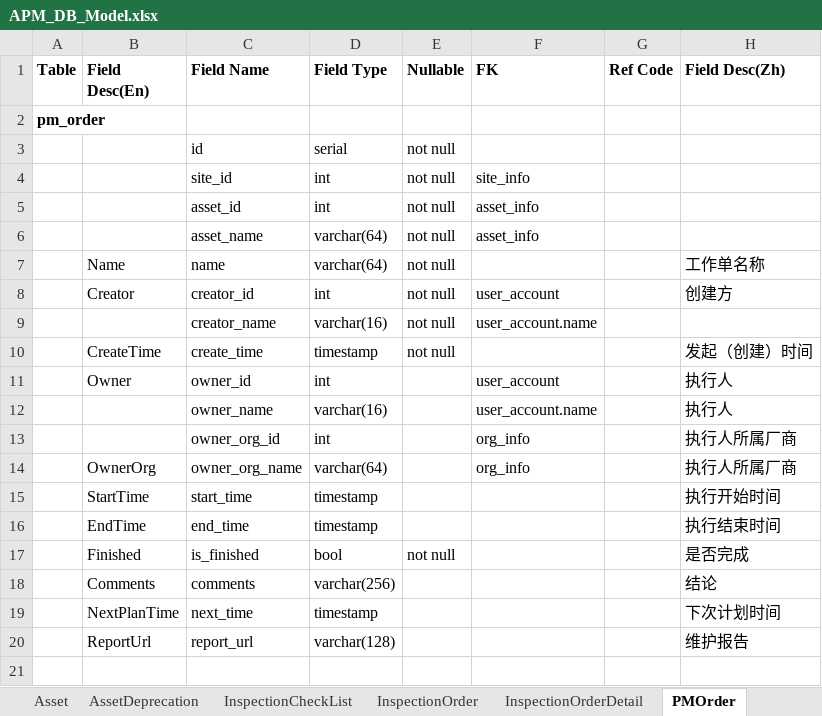
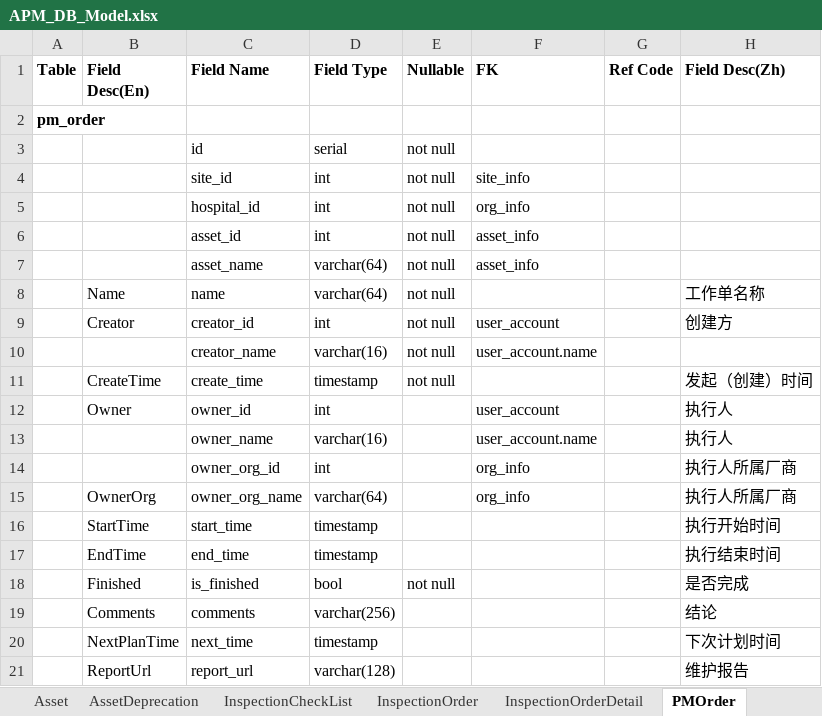
Before and after one commit to devhotmail/APMHome, an Excel workbook: Design/APM_DB_Model.xlsx, sheet PMOrder, drawn as a sheet; values as stored, in another font and other column widths than the file's, no borders; the diff names each change by its address in the sheet, - before the commit and + after, or states it on an @@ line.

Commit message:
git-svn-id: https://123.57.29.132:8443/svn/GEHCIT/APS@2209 42624c65-7419-e447-9ad7-a502218ba35c

```diff
--- a/Design/APM_DB_Model.xlsx (sheet PMOrder)
+++ b/Design/APM_DB_Model.xlsx (sheet PMOrder)
+row 5:  |  | hospital_id | int | not null | org_info
```
